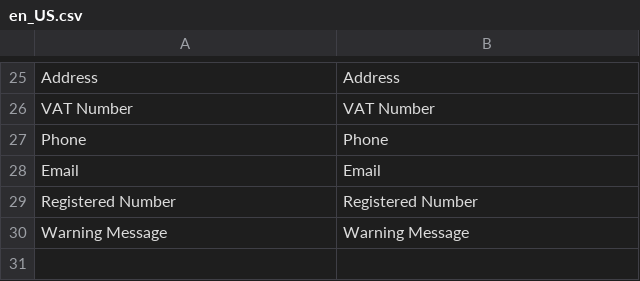
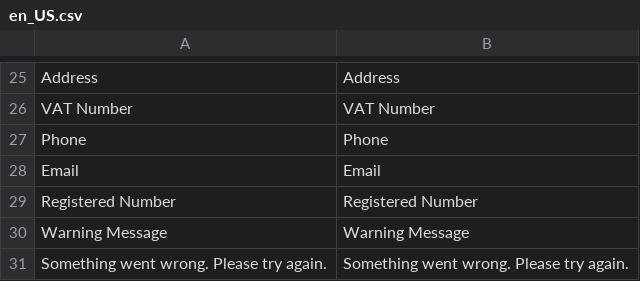
Before and after one commit to mageplaza/magento-2-share-cart, a CSV file: i18n/en_US.csv, drawn as a sheet; only a part is shown, gaps mark what is left out; the diff names each change by its address in the sheet, - before the commit and + after, or states it on an @@ line.

Commit message:
fix: add missing i18n translation entries

```diff
--- a/i18n/en_US.csv
+++ b/i18n/en_US.csv
+row 31: Something went wrong. Please try again. | Something went wrong. Please try again.
```
